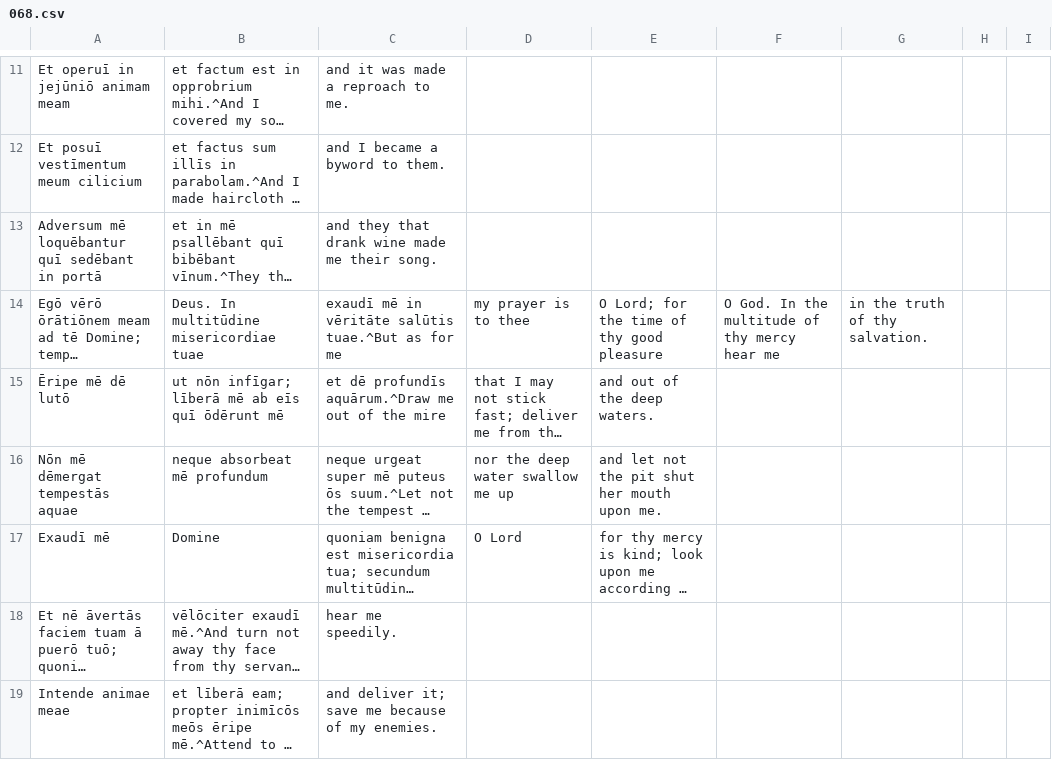
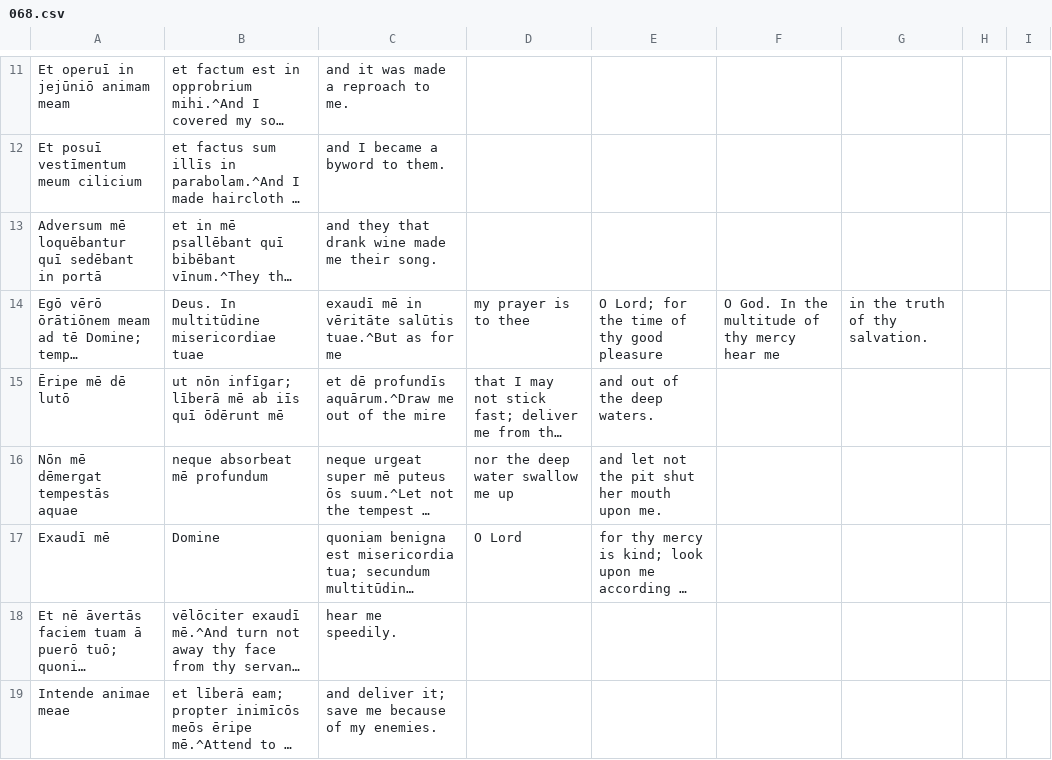
Before and after one commit to DoctrinaLatina/doctrina-latina, a CSV file: vulgata/01-vetus-testamentum/21-psalmi/068.csv, drawn as a sheet; only a part is shown, gaps mark what is left out; long unchanged cells end in …; the diff names each change by its address in the sheet, - before the commit and + after, or states it on an @@ line.

```diff
--- a/vulgata/01-vetus-testamentum/21-psalmi/068.csv
+++ b/vulgata/01-vetus-testamentum/21-psalmi/068.csv
-B15: …mē ab eīs quī ōdērunt…
+B15: …mē ab iīs quī ōdērunt…
```
Also changed, not shown: vulgata/01-vetus-testamentum/21-psalmi/inscriptiones.csv.
